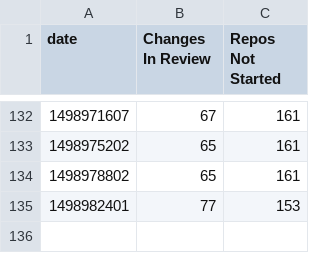
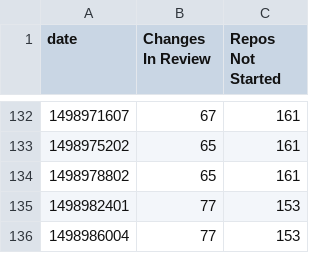
Before and after one commit to dhellmann/openstack-doc-migration-burndown, a CSV file: data.csv, drawn as a sheet; only a part is shown, gaps mark what is left out.

Commit message:
Updated csv

```diff
--- a/data.csv
+++ b/data.csv
@@ -135 +135,2 @@ date,Changes In Review,Repos Not Started
 1498982401,77,153
+1498986004,77,153
```
